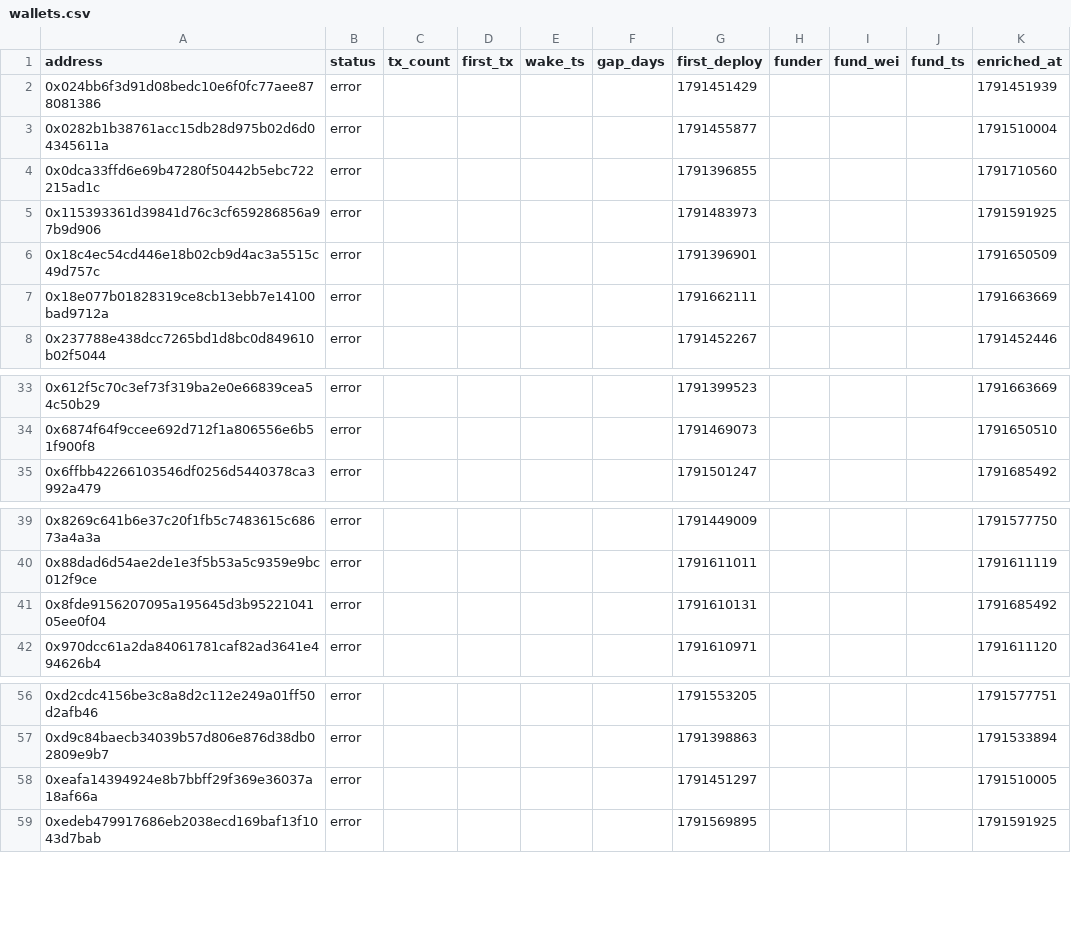
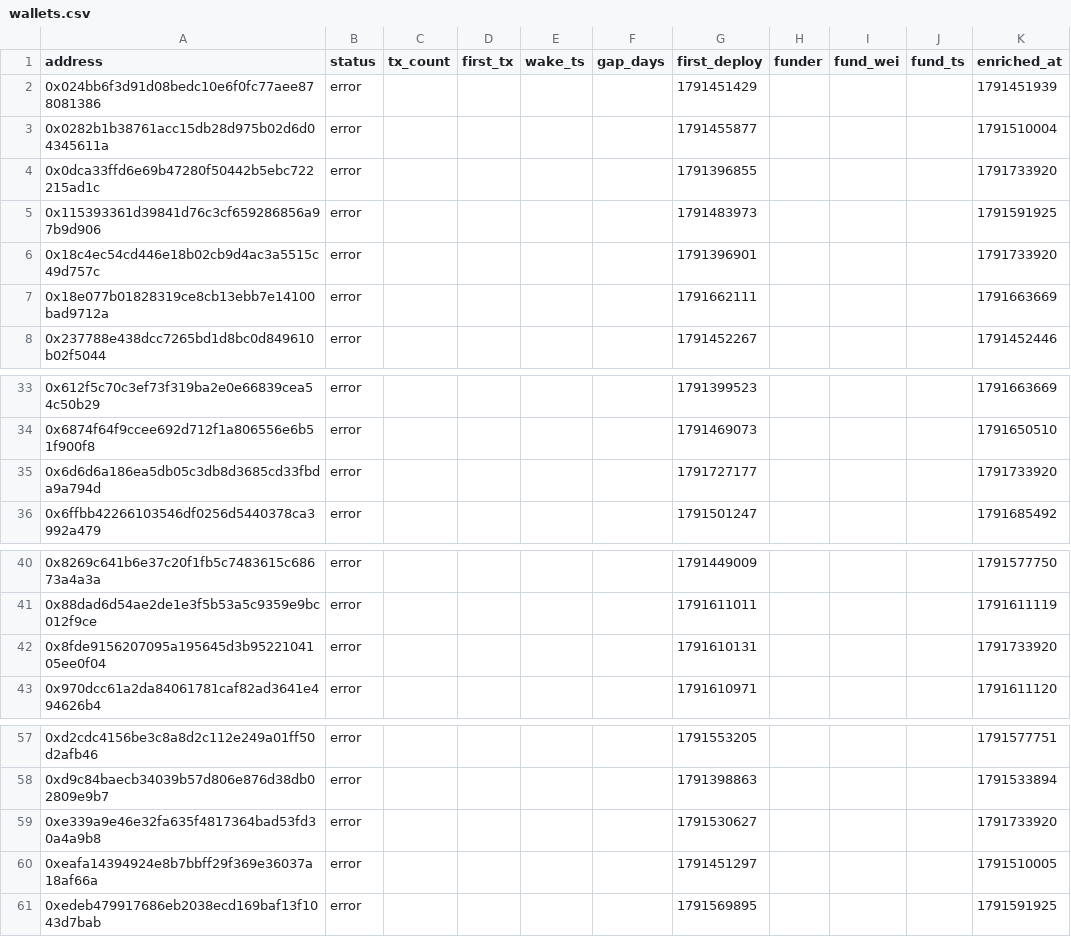
Before and after one commit to ashil13/early-hunter, a CSV file: data/wallets.csv, drawn as a sheet; only a part is shown, gaps mark what is left out.

```diff
--- a/data/wallets.csv
+++ b/data/wallets.csv
@@ -3,5 +3,5 @@ address,status,tx_count,first_tx,wake_ts,gap_days,first_deploy,funder,fund_wei,f
 0x0282b1b38761acc15db28d975b02d6d04345611a,error,,,,,1791455877,,,,1791510004
-0x0dca33ffd6e69b47280f50442b5ebc722215ad1c,error,,,,,1791396855,,,,1791710560
+0x0dca33ffd6e69b47280f50442b5ebc722215ad1c,error,,,,,1791396855,,,,1791733920
 0x115393361d39841d76c3cf659286856a97b9d906,error,,,,,1791483973,,,,1791591925
-0x18c4ec54cd446e18b02cb9d4ac3a5515c49d757c,error,,,,,1791396901,,,,1791650509
+0x18c4ec54cd446e18b02cb9d4ac3a5515c49d757c,error,,,,,1791396901,,,,1791733920
 0x18e077b01828319ce8cb13ebb7e14100bad9712a,error,,,,,1791662111,,,,1791663669
@@ -34,2 +34,3 @@ address,status,tx_count,first_tx,wake_ts,gap_days,first_deploy,funder,fund_wei,f
 0x6874f64f9ccee692d712f1a806556e6b51f900f8,error,,,,,1791469073,,,,1791650510
+0x6d6d6a186ea5db05c3db8d3685cd33fbda9a794d,error,,,,,1791727177,,,,1791733920
 0x6ffbb42266103546df0256d5440378ca3992a479,error,,,,,1791501247,,,,1791685492
@@ -40,3 +41,3 @@ address,status,tx_count,first_tx,wake_ts,gap_days,first_deploy,funder,fund_wei,f
 0x88dad6d54ae2de1e3f5b53a5c9359e9bc012f9ce,error,,,,,1791611011,,,,1791611119
-0x8fde9156207095a195645d3b9522104105ee0f04,error,,,,,1791610131,,,,1791685492
+0x8fde9156207095a195645d3b9522104105ee0f04,error,,,,,1791610131,,,,1791733920
 0x970dcc61a2da84061781caf82ad3641e494626b4,error,,,,,1791610971,,,,1791611120
@@ -57,2 +58,3 @@ address,status,tx_count,first_tx,wake_ts,gap_days,first_deploy,funder,fund_wei,f
 0xd9c84baecb34039b57d806e876d38db02809e9b7,error,,,,,1791398863,,,,1791533894
+0xe339a9e46e32fa635f4817364bad53fd30a4a9b8,error,,,,,1791530627,,,,1791733920
 0xeafa14394924e8b7bbff29f369e36037a18af66a,error,,,,,1791451297,,,,1791510005
```
Also changed, not shown: data/candidates_seen.csv, 3 other files.
